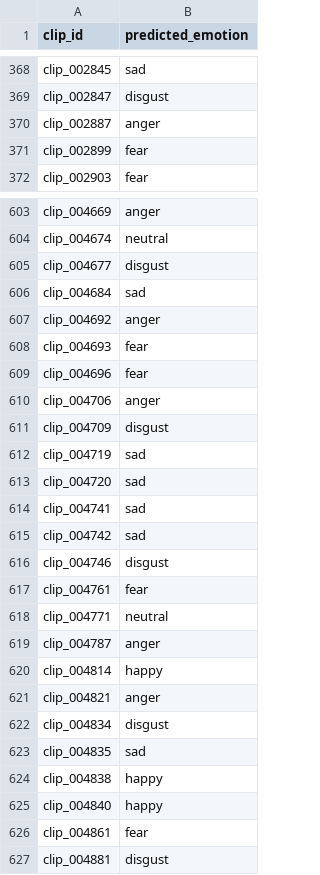
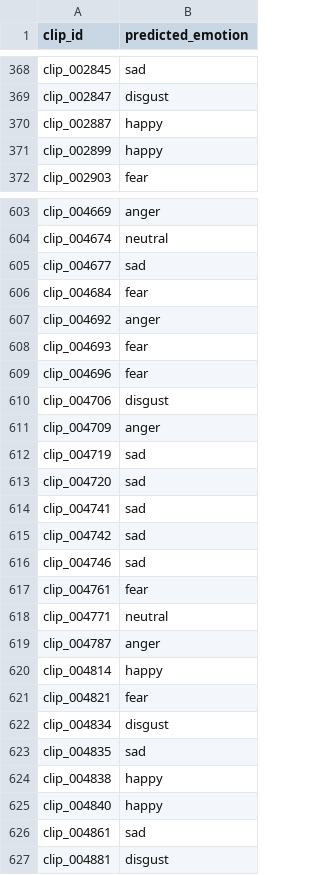
Before and after one commit to CSE-5526-Neural-Networks-Sp26/Leaderboard, a CSV file: submissions/Tucker_Polintan_Huang.csv, drawn as a sheet; only a part is shown, gaps mark what is left out; the diff covers the shown part only.

```diff
--- a/submissions/Tucker_Polintan_Huang.csv
+++ b/submissions/Tucker_Polintan_Huang.csv
@@ -369,4 +369,4 @@ clip_002845,sad
 clip_002847,disgust
-clip_002887,anger
-clip_002899,fear
+clip_002887,happy
+clip_002899,happy
 clip_002903,fear
@@ -604,4 +604,4 @@ clip_004669,anger
 clip_004674,neutral
-clip_004677,disgust
-clip_004684,sad
+clip_004677,sad
+clip_004684,fear
 clip_004692,anger
@@ -609,4 +609,4 @@ clip_004693,fear
 clip_004696,fear
-clip_004706,anger
-clip_004709,disgust
+clip_004706,disgust
+clip_004709,anger
 clip_004719,sad
@@ -615,3 +615,3 @@ clip_004741,sad
 clip_004742,sad
-clip_004746,disgust
+clip_004746,sad
 clip_004761,fear
@@ -620,3 +620,3 @@ clip_004787,anger
 clip_004814,happy
-clip_004821,anger
+clip_004821,fear
 clip_004834,disgust
@@ -625,3 +625,3 @@ clip_004838,happy
 clip_004840,happy
-clip_004861,fear
+clip_004861,sad
 clip_004881,disgust
```
Also changed, not shown: 147 edited cells elsewhere in this file.
